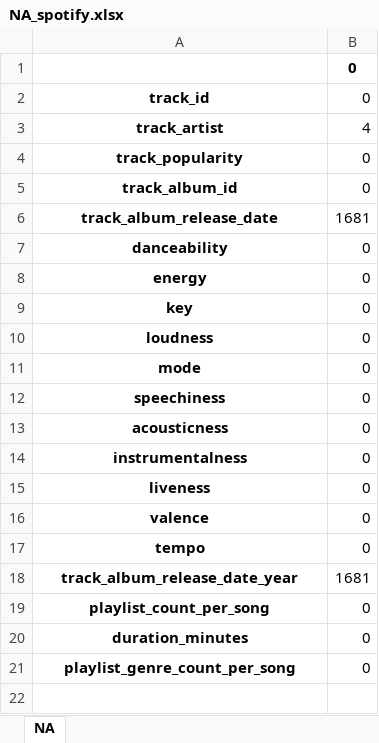
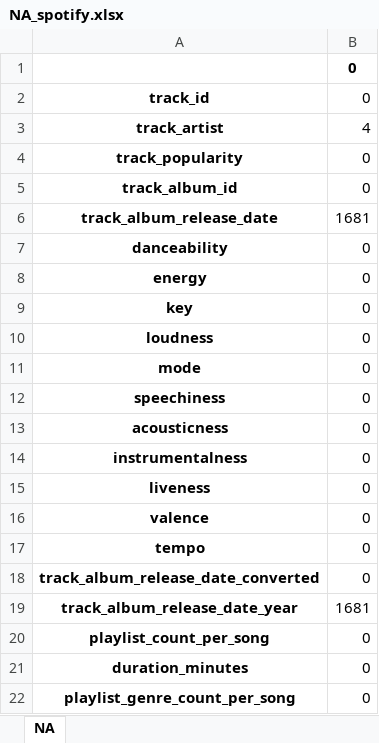
Before and after one commit to atar771/spotify, an Excel workbook: NA_spotify.xlsx, sheet NA, drawn as a sheet; values as stored, in another font and other column widths than the file's, no borders; the diff names each change by its address in the sheet, - before the commit and + after, or states it on an @@ line.

Commit message:
Update NA_spotify.xlsx

```diff
--- a/NA_spotify.xlsx (sheet NA)
+++ b/NA_spotify.xlsx (sheet NA)
+row 18: track_album_release_date_converted | 0
```
